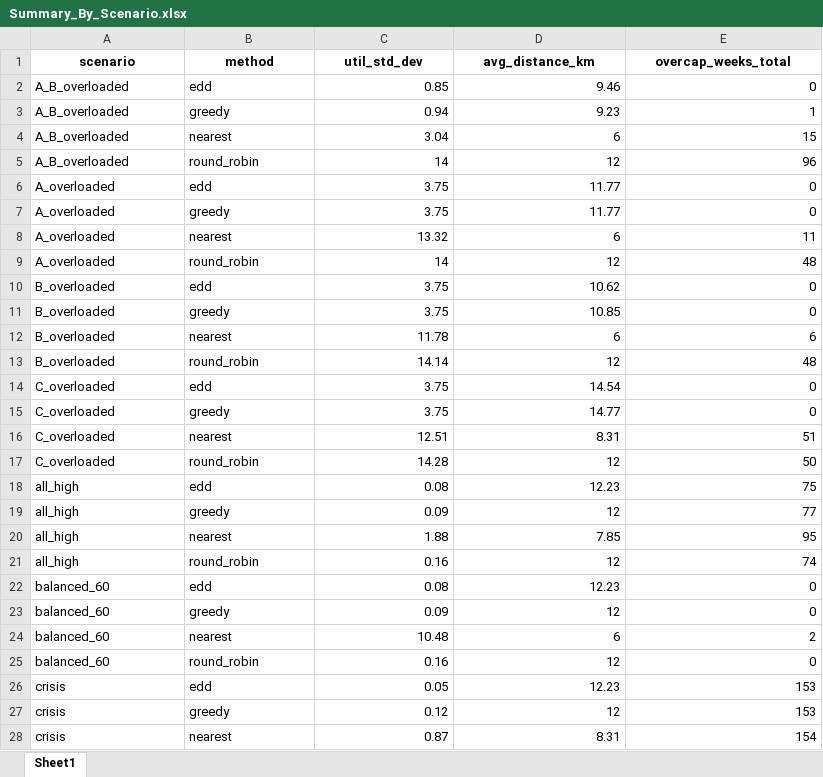
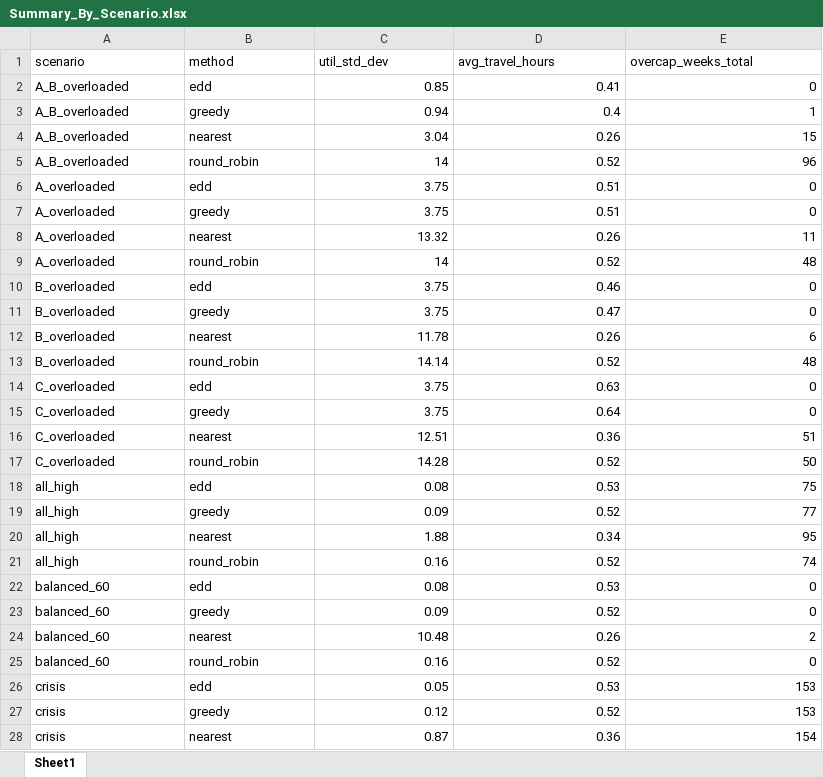
Before and after one commit to annehoogeveen1-ux/Planning-Scheduling, an Excel workbook: Provider_Stress_Output/Summary_By_Scenario.xlsx, sheet Sheet1, drawn as a sheet; only a part is shown; values as stored, in another font and other column widths than the file's, no borders; the diff covers the shown part only; the diff names each change by its address in the sheet, - before the commit and + after, or states it on an @@ line.

```diff
--- a/Provider_Stress_Output/Summary_By_Scenario.xlsx (sheet Sheet1)
+++ b/Provider_Stress_Output/Summary_By_Scenario.xlsx (sheet Sheet1)
@@ A1:E1 bold: on → off, alignment: center → left @@
-D1: avg_distance_km
+D1: avg_travel_hours
-D2 (avg_travel_hours): 9.46
+D2 (avg_travel_hours): 0.41
-D3 (avg_travel_hours): 9.23
+D3 (avg_travel_hours): 0.4
-D4 (avg_travel_hours): 6
+D4 (avg_travel_hours): 0.26
-D5 (avg_travel_hours): 12
+D5 (avg_travel_hours): 0.52
-D6:D7 (avg_travel_hours): 11.77
+D6:D7 (avg_travel_hours): 0.51
-D8 (avg_travel_hours): 6
+D8 (avg_travel_hours): 0.26
-D9 (avg_travel_hours): 12
+D9 (avg_travel_hours): 0.52
-D10 (avg_travel_hours): 10.62
+D10 (avg_travel_hours): 0.46
-D11 (avg_travel_hours): 10.85
+D11 (avg_travel_hours): 0.47
-D12 (avg_travel_hours): 6
+D12 (avg_travel_hours): 0.26
-D13 (avg_travel_hours): 12
+D13 (avg_travel_hours): 0.52
-D14 (avg_travel_hours): 14.54
+D14 (avg_travel_hours): 0.63
-D15 (avg_travel_hours): 14.77
+D15 (avg_travel_hours): 0.64
-D16 (avg_travel_hours): 8.31
+D16 (avg_travel_hours): 0.36
-D17 (avg_travel_hours): 12
+D17 (avg_travel_hours): 0.52
-D18 (avg_travel_hours): 12.23
+D18 (avg_travel_hours): 0.53
-D19 (avg_travel_hours): 12
+D19 (avg_travel_hours): 0.52
-D20 (avg_travel_hours): 7.85
+D20 (avg_travel_hours): 0.34
-D21 (avg_travel_hours): 12
+D21 (avg_travel_hours): 0.52
-D22 (avg_travel_hours): 12.23
+D22 (avg_travel_hours): 0.53
-D23 (avg_travel_hours): 12
+D23 (avg_travel_hours): 0.52
-D24 (avg_travel_hours): 6
+D24 (avg_travel_hours): 0.26
-D25 (avg_travel_hours): 12
+D25 (avg_travel_hours): 0.52
-D26 (avg_travel_hours): 12.23
+D26 (avg_travel_hours): 0.53
-D27 (avg_travel_hours): 12
+D27 (avg_travel_hours): 0.52
-D28 (avg_travel_hours): 8.31
+D28 (avg_travel_hours): 0.36
```
Also changed, not shown: 1 edited cell elsewhere in this sheet, Provider_Stress_Output/Summary_By_Method.xlsx, Sensitivity_Output/Best_Per_Method.xlsx, 16 other files.
